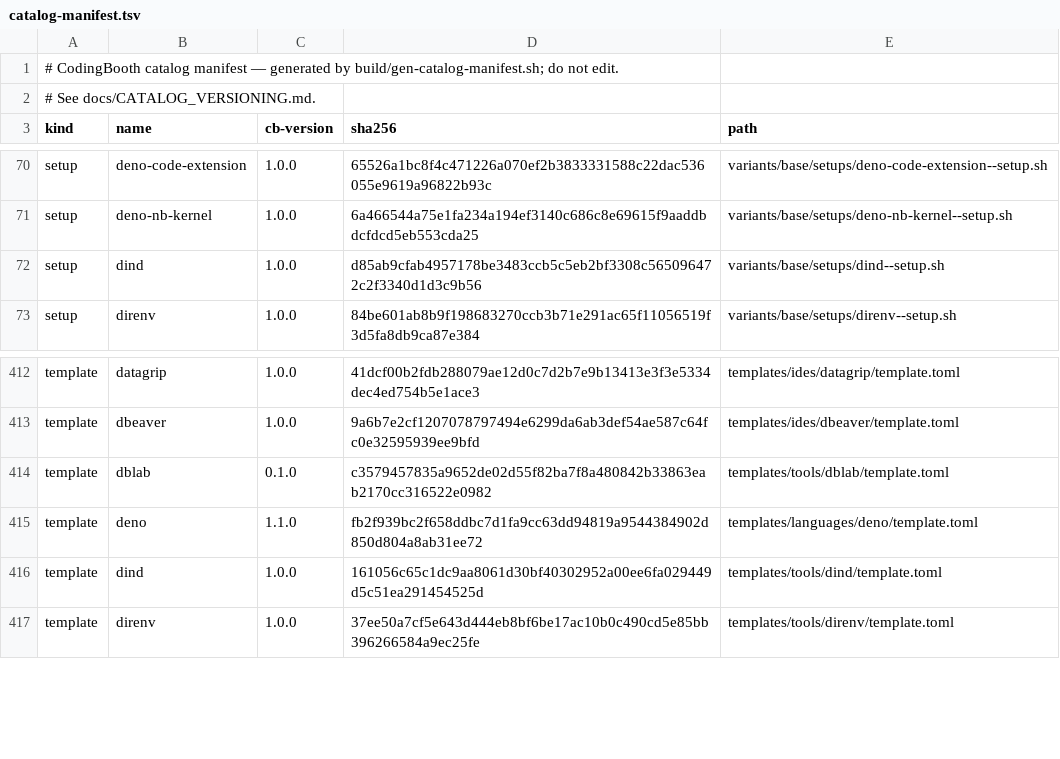
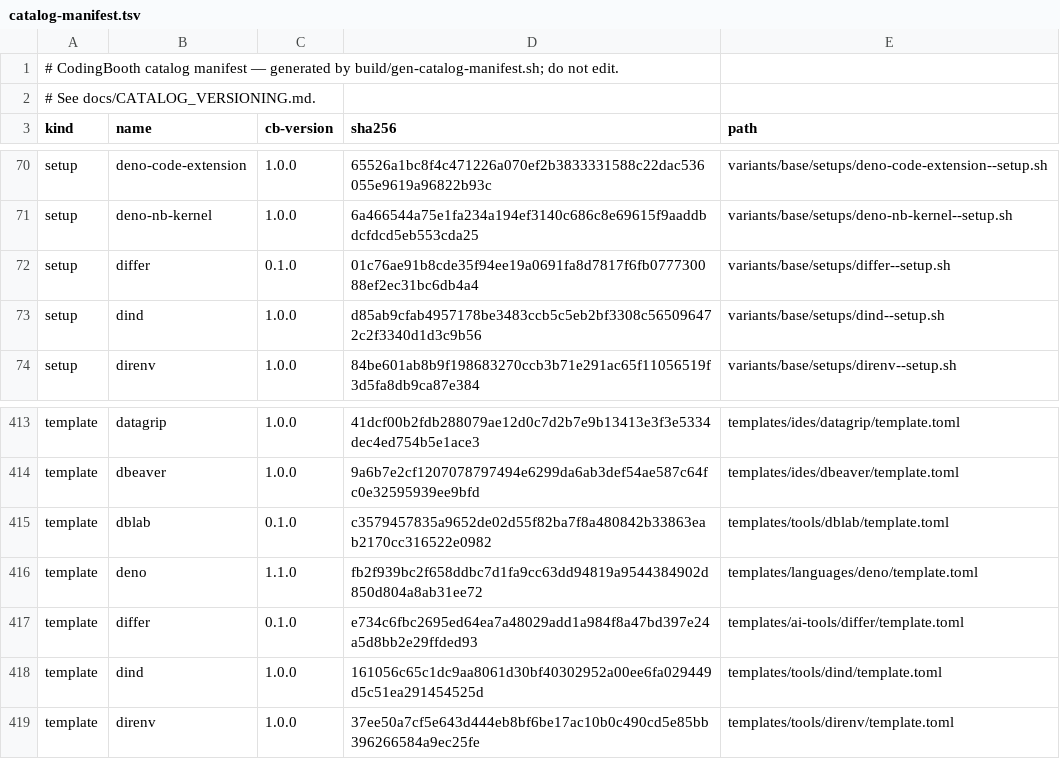
Before and after one commit to NawaMan/CodingBooth, a TSV file: build/catalog-manifest.tsv, drawn as a sheet; only a part is shown, gaps mark what is left out.

Commit message:
Add differ: setup differ and a differ AI-tools template
Installs the differ release binary for amd64 and arm64, checked against
the release's checksums.txt. No config is seeded: differ only passes a
line to editors it knows, and an editor_line_args for Fresh would be
wrong for any other $EDITOR, so the docs say how to set it instead.

The booth test drives differ in tmux, since differ waits on terminal
query answers a bare pty never gives, and saves a real line comment.

```diff
--- a/build/catalog-manifest.tsv
+++ b/build/catalog-manifest.tsv
@@ -71,2 +71,3 @@ setup	deno-code-extension	1.0.0	65526a1bc8f4c471226a070ef2b3833331588c22dac53605
 setup	deno-nb-kernel	1.0.0	6a466544a75e1fa234a194ef3140c686c8e69615f9aaddbdcfdcd5eb553cda25	variants/base/setups/deno-nb-kernel--setup.sh
+setup	differ	0.1.0	01c76ae91b8cde35f94ee19a0691fa8d7817f6fb077730088ef2ec31bc6db4a4	variants/base/setups/differ--setup.sh
 setup	dind	1.0.0	d85ab9cfab4957178be3483ccb5c5eb2bf3308c565096472c2f3340d1d3c9b56	variants/base/setups/dind--setup.sh
@@ -415,2 +416,3 @@ template	dblab	0.1.0	c3579457835a9652de02d55f82ba7f8a480842b33863eab2170cc316522
 template	deno	1.1.0	fb2f939bc2f658ddbc7d1fa9cc63dd94819a9544384902d850d804a8ab31ee72	templates/languages/deno/template.toml
+template	differ	0.1.0	e734c6fbc2695ed64ea7a48029add1a984f8a47bd397e24a5d8bb2e29ffded93	templates/ai-tools/differ/template.toml
 template	dind	1.0.0	161056c65c1dc9aa8061d30bf40302952a00ee6fa029449d5c51ea291454525d	templates/tools/dind/template.toml
```
Also changed, not shown: 10 other files.
